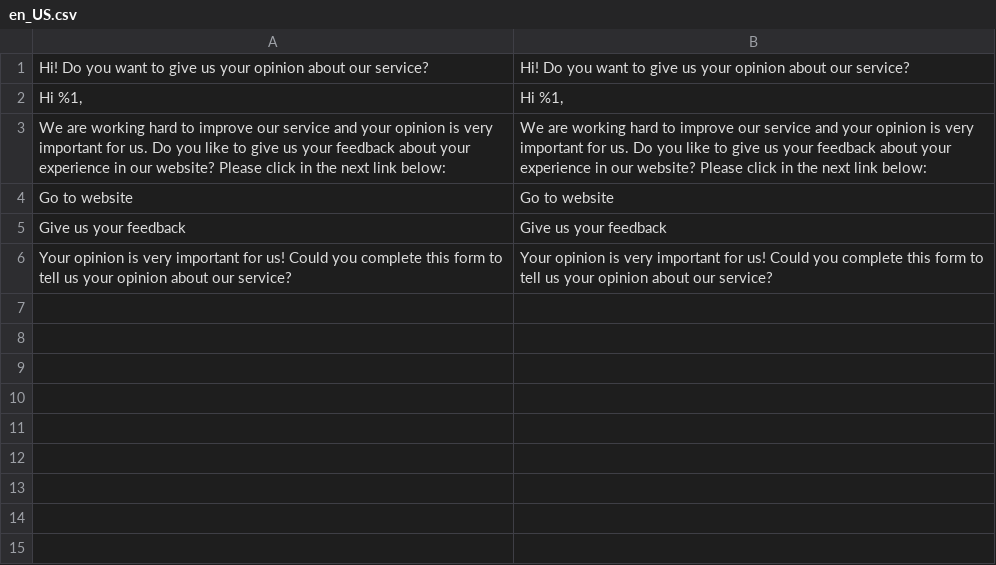
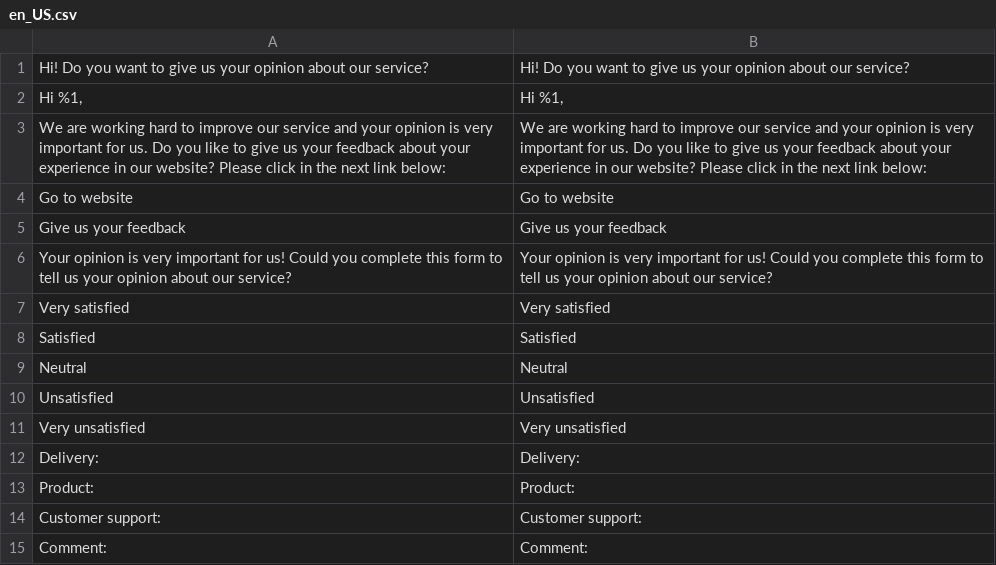
Before and after one commit to oriolauge/magento2-order-review, a CSV file: i18n/en_US.csv, drawn as a sheet.

```diff
--- a/i18n/en_US.csv
+++ b/i18n/en_US.csv
@@ -6 +6,10 @@
 "Your opinion is very important for us! Could you complete this form to tell us your opinion about our service?","Your opinion is very important for us! Could you complete this form to tell us your opinion about our service?"
+"Very satisfied","Very satisfied"
+"Satisfied","Satisfied"
+"Neutral","Neutral"
+"Unsatisfied","Unsatisfied"
+"Very unsatisfied","Very unsatisfied"
+"Delivery:","Delivery:"
+"Product:","Product:"
+"Customer support:","Customer support:"
+"Comment:","Comment:"
```
Also changed, not shown: i18n/es_ES.csv, 1 other file.
